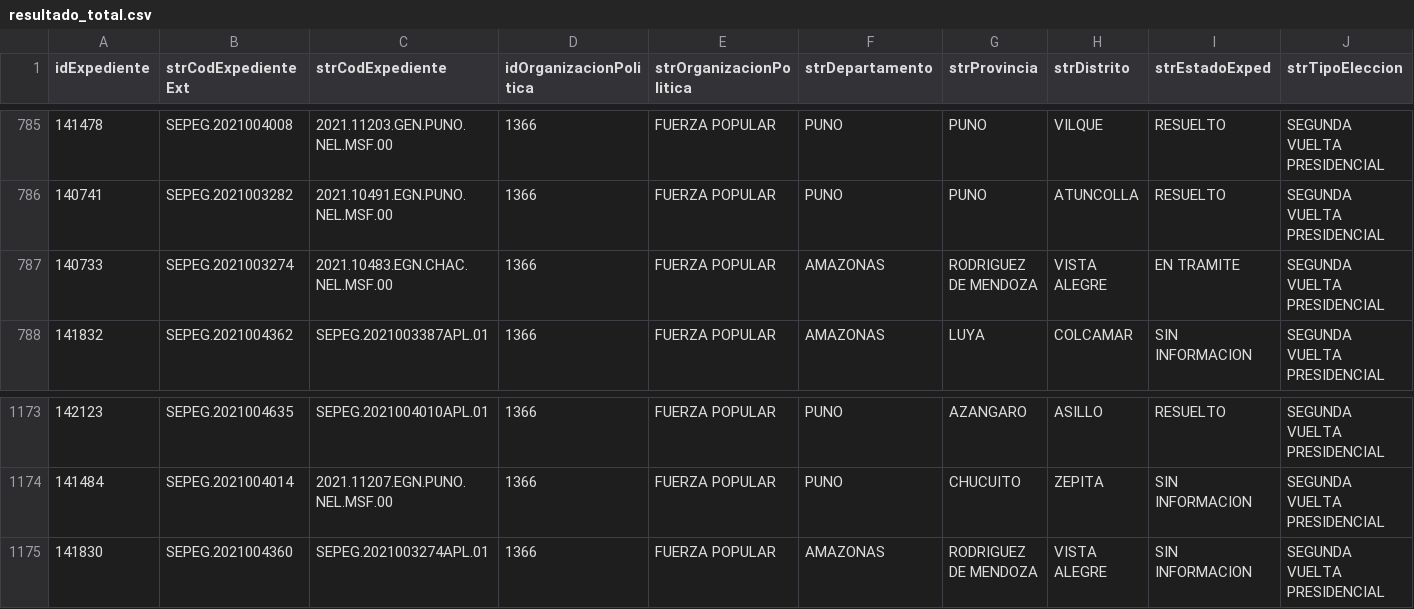
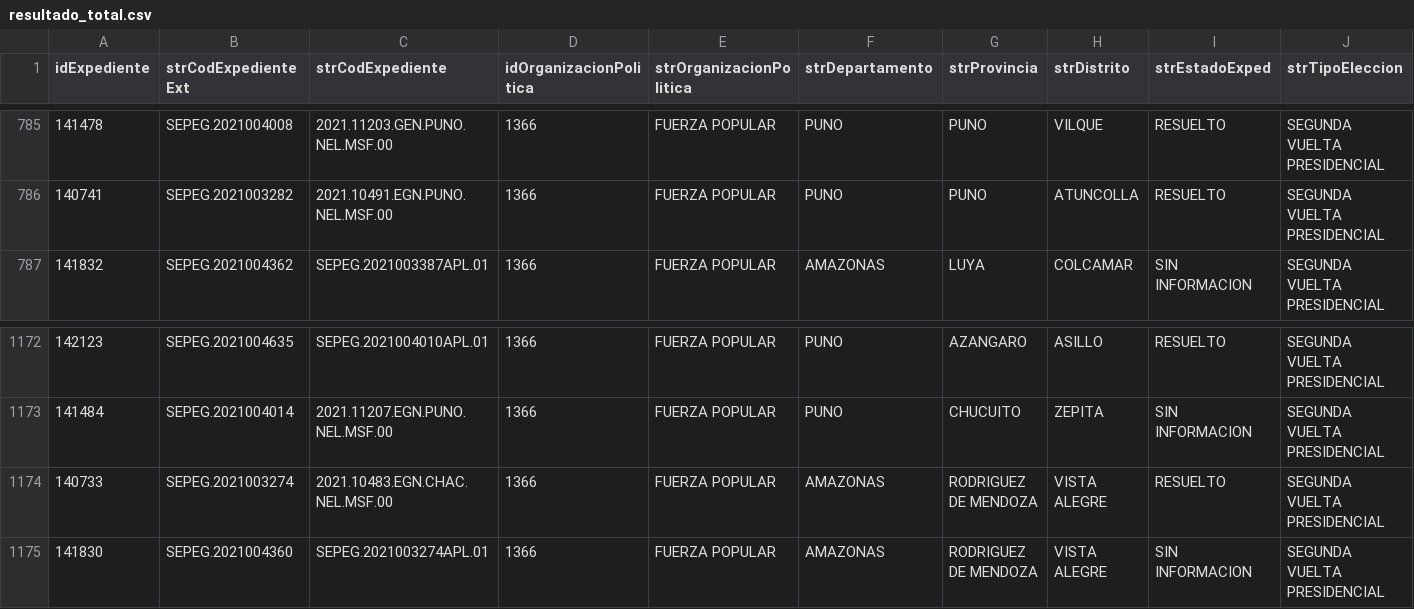
Before and after one commit to GenyLeong/nulidad_electoral, a CSV file: resultado_total.csv, drawn as a sheet; only a part is shown, gaps mark what is left out; removed rows and columns are numbered as before the commit, all else as after; rows hold the shown columns only; the diff names each change by its address in the sheet, - before the commit and + after, or states it on an @@ line.

```diff
--- a/resultado_total.csv
+++ b/resultado_total.csv
-row 787: 140733 | SEPEG.2021003274 | 2021.10483.EGN.CHAC.NEL.MSF.00 | 1366 | FUERZA POPULAR | AMAZONAS | RODRIGUEZ DE MENDOZA | VISTA ALEGRE | EN TRAMITE | SEGUNDA VUELTA PRESIDENCIAL
+row 1174: 140733 | SEPEG.2021003274 | 2021.10483.EGN.CHAC.NEL.MSF.00 | 1366 | FUERZA POPULAR | AMAZONAS | RODRIGUEZ DE MENDOZA | VISTA ALEGRE | RESUELTO | SEGUNDA VUELTA PRESIDENCIAL
```
Also changed, not shown: tabla_FP.csv, tabla_mapa_FP.csv.
